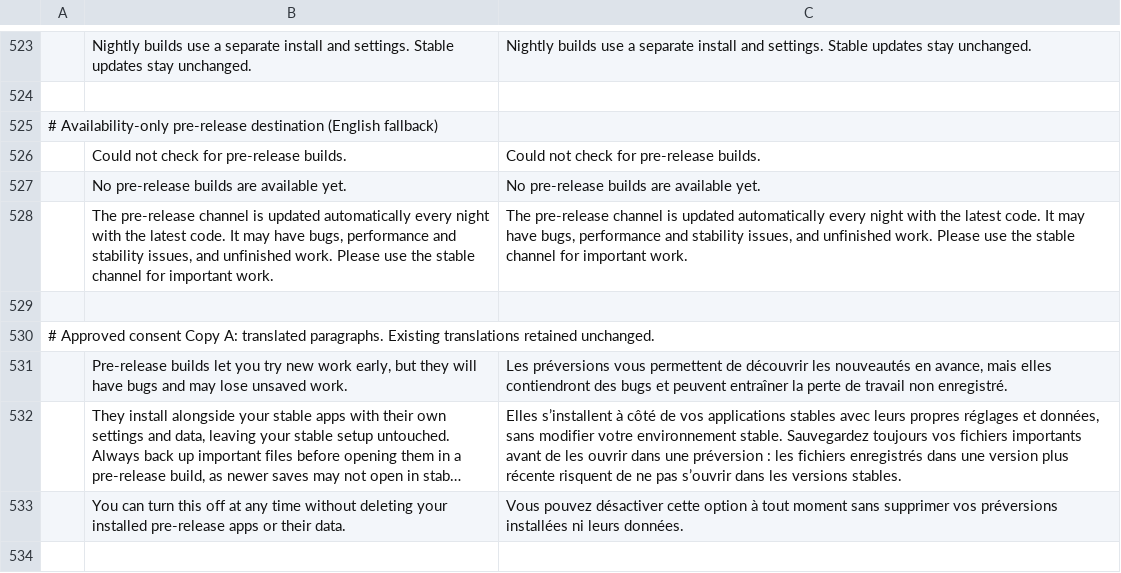
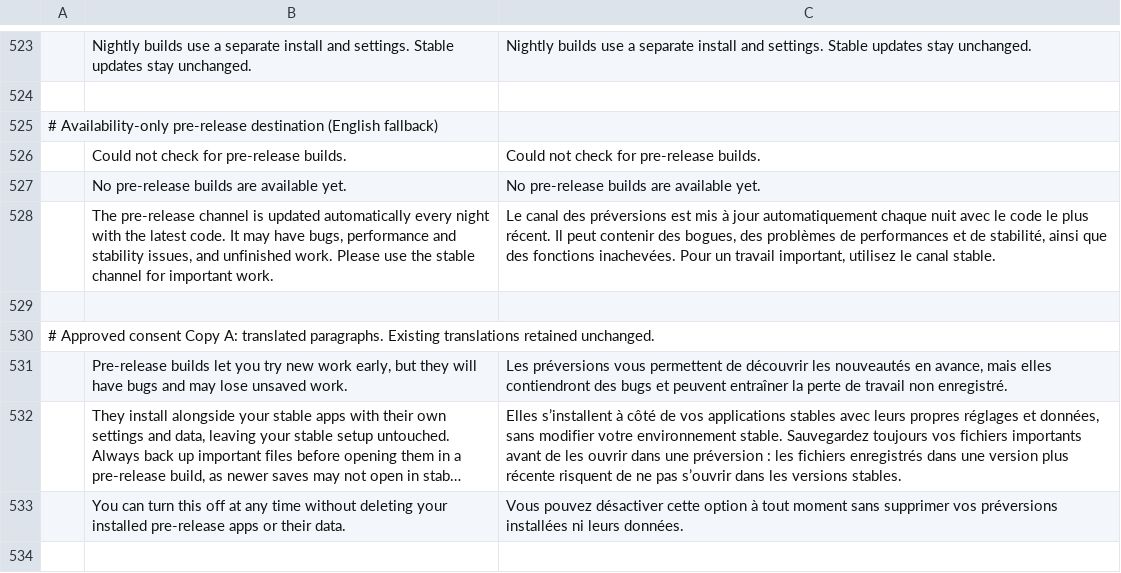
Before and after one commit to storytold/craft-launcher, a TSV file: crates/ui-egui/src/i18n/fr.tsv, drawn as a sheet; only a part is shown, gaps mark what is left out; long unchanged cells end in …; the diff names each change by its address in the sheet, - before the commit and + after, or states it on an @@ line.

```diff
--- a/crates/ui-egui/src/i18n/fr.tsv
+++ b/crates/ui-egui/src/i18n/fr.tsv
-C528: The pre-release channel is updated automatically every night with the latest code. It may have bugs, performance and stability issues, and unfinished work. Please use the stable channel for important work.
+C528: Le canal des préversions est mis à jour automatiquement chaque nuit avec le code le plus récent. Il peut contenir des bogues, des problèmes de performances et de stabilité, ainsi que des fonctions inachevées. Pour un travail important, utilisez le canal stable.
```
Also changed, not shown: crates/ui-egui/src/i18n/hu.tsv, crates/ui-egui/src/i18n/ja.tsv, 11 other files.
